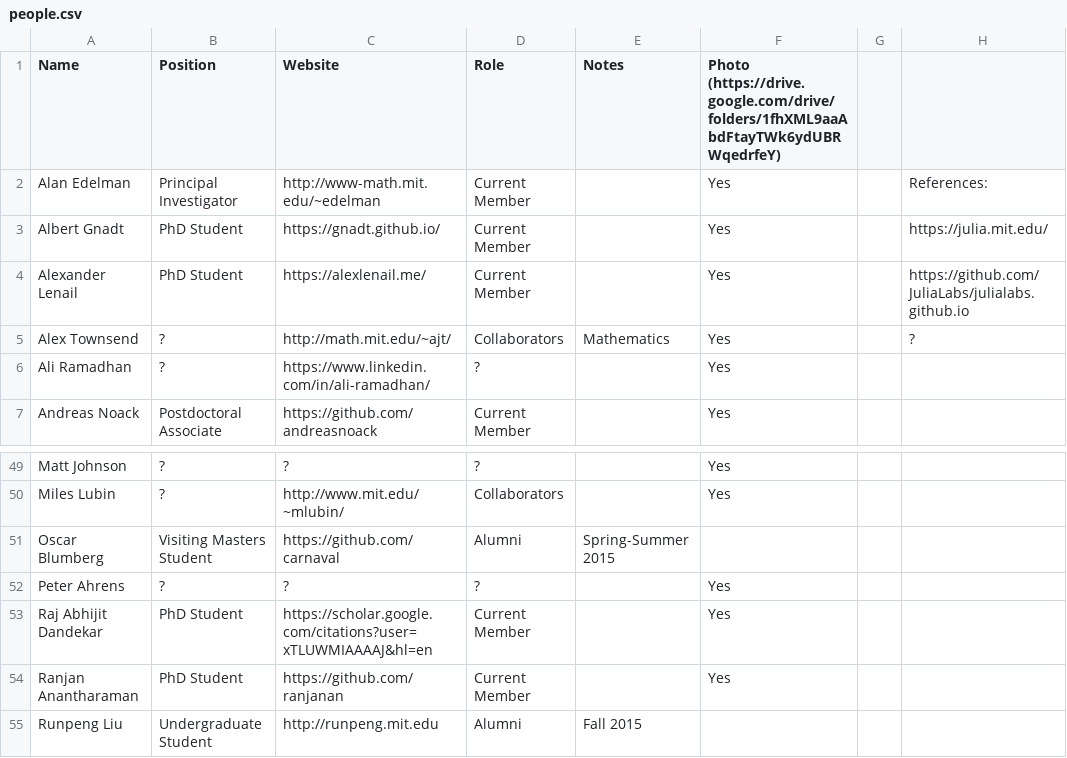
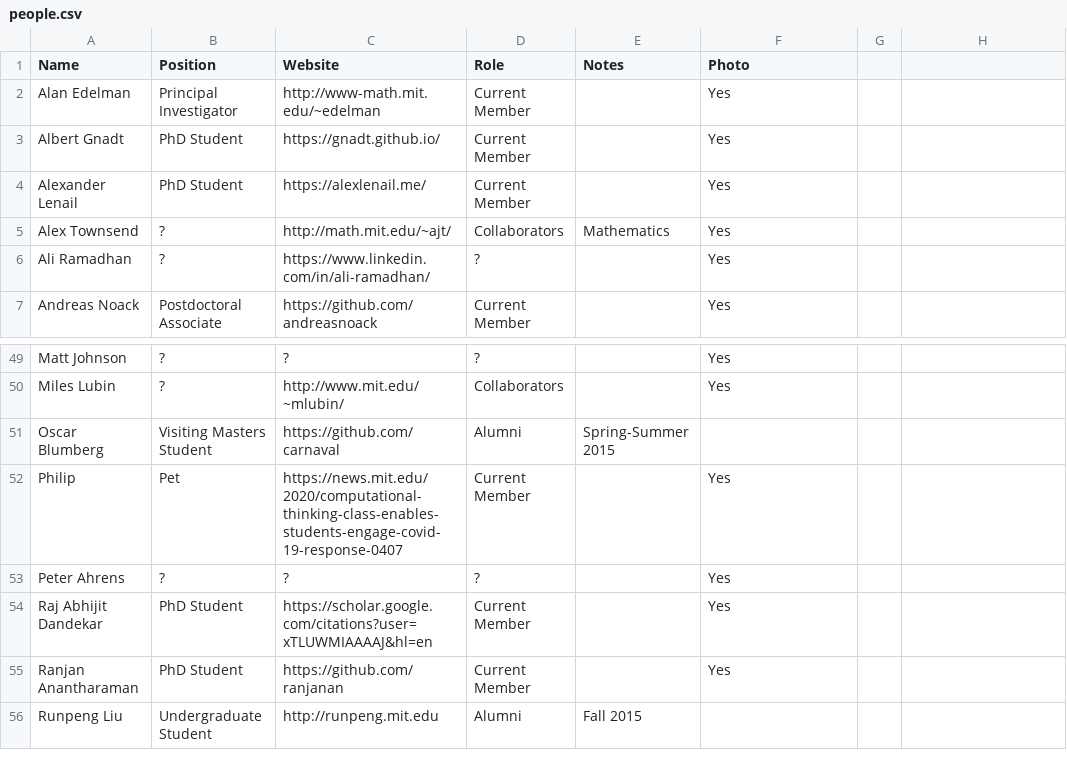
Before and after one commit to tjdiamandis/julialab-website-test, a CSV file: JuliaLab/_assets/people.csv, drawn as a sheet; only a part is shown, gaps mark what is left out; the diff names each change by its address in the sheet, - before the commit and + after, or states it on an @@ line.

```diff
--- a/JuliaLab/_assets/people.csv
+++ b/JuliaLab/_assets/people.csv
-F1: Photo (https://drive.google.com/drive/folders/1fhXML9aaAbdFtayTWk6ydUBRWqedrfeY)
+F1: Photo
-H2: References:
+H2: (empty)
-H3: https://julia.mit.edu/
+H3: (empty)
-H4: https://github.com/JuliaLabs/julialabs.github.io
+H4: (empty)
-H5: ?
+H5: (empty)
+row 52: Philip | Pet | https://news.mit.edu/2020/computational-thinking-class-enables-students-engage-covid-19-response-0407 | Current Member |  | Yes
```
Also changed, not shown: 11 other files.
